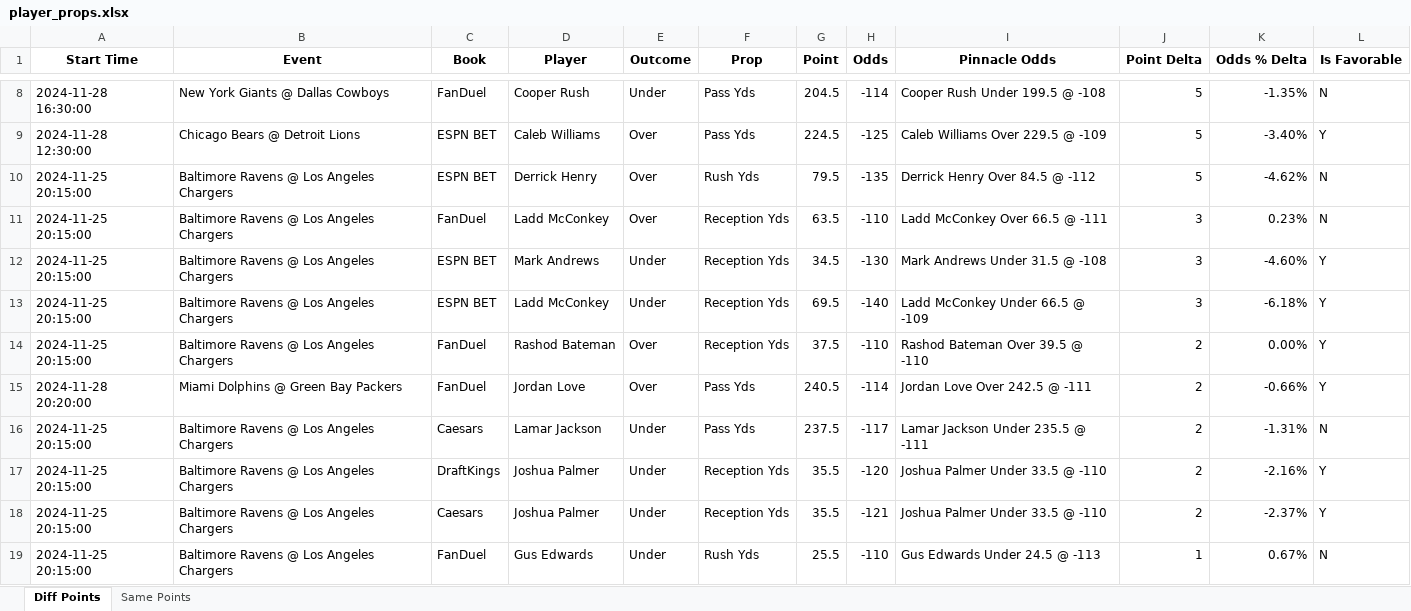
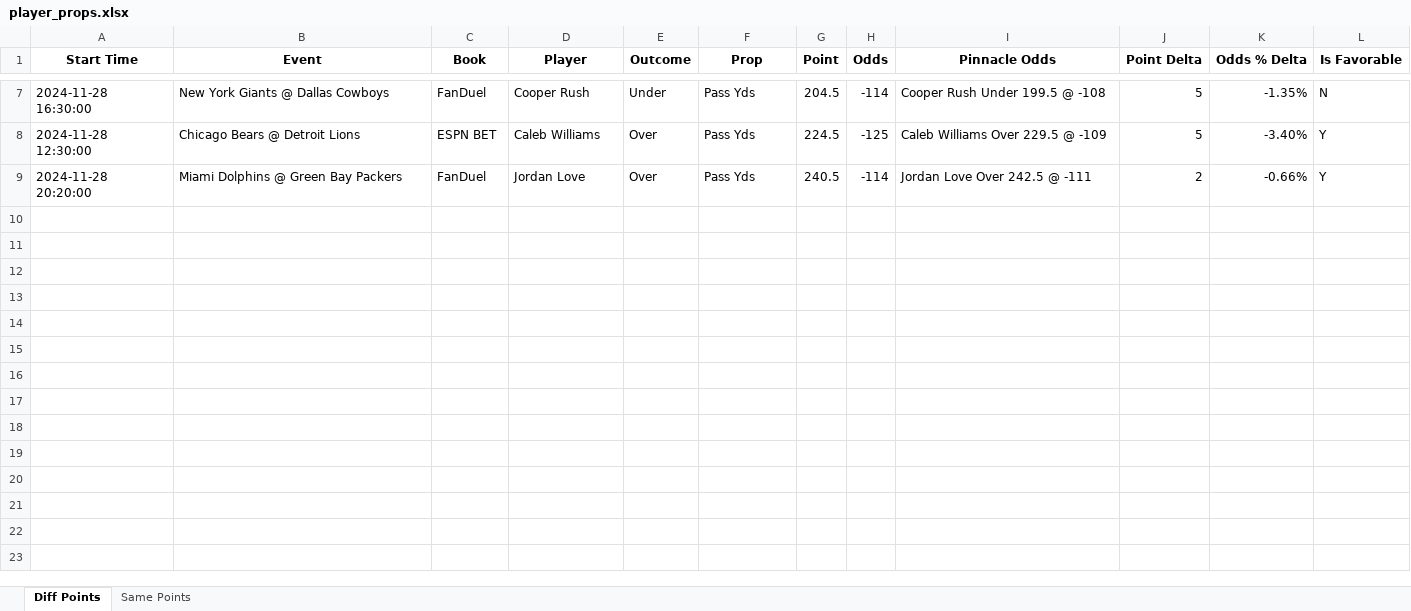
Before and after one commit to rahulShahCode/player-props-scraper, an Excel workbook: player_props.xlsx, sheet Diff Points, drawn as a sheet; only a part is shown, gaps mark what is left out; values as stored, in another font and other column widths than the file's, no borders; the diff covers the shown part only; the diff names each change by its address in the sheet, - before the commit and + after, or states it on an @@ line.

```diff
--- a/player_props.xlsx (sheet Diff Points)
+++ b/player_props.xlsx (sheet Diff Points)
-row 10: 2024-11-25 20:15:00 | Baltimore Ravens @ Los Angeles Chargers | ESPN BET | Derrick Henry | Over | Rush Yds | 79.5 | -135 | Derrick Henry Over 84.5 @ -112 | 5 | -4.62% | N
-row 11: 2024-11-25 20:15:00 | Baltimore Ravens @ Los Angeles Chargers | FanDuel | Ladd McConkey | Over | Reception Yds | 63.5 | -110 | Ladd McConkey Over 66.5 @ -111 | 3 | 0.23% | N
-row 12: 2024-11-25 20:15:00 | Baltimore Ravens @ Los Angeles Chargers | ESPN BET | Mark Andrews | Under | Reception Yds | 34.5 | -130 | Mark Andrews Under 31.5 @ -108 | 3 | -4.60% | Y
-row 13: 2024-11-25 20:15:00 | Baltimore Ravens @ Los Angeles Chargers | ESPN BET | Ladd McConkey | Under | Reception Yds | 69.5 | -140 | Ladd McConkey Under 66.5 @ -109 | 3 | -6.18% | Y
-row 14: 2024-11-25 20:15:00 | Baltimore Ravens @ Los Angeles Chargers | FanDuel | Rashod Bateman | Over | Reception Yds | 37.5 | -110 | Rashod Bateman Over 39.5 @ -110 | 2 | 0.00% | Y
-row 16: 2024-11-25 20:15:00 | Baltimore Ravens @ Los Angeles Chargers | Caesars | Lamar Jackson | Under | Pass Yds | 237.5 | -117 | Lamar Jackson Under 235.5 @ -111 | 2 | -1.31% | N
-row 17: 2024-11-25 20:15:00 | Baltimore Ravens @ Los Angeles Chargers | DraftKings | Joshua Palmer | Under | Reception Yds | 35.5 | -120 | Joshua Palmer Under 33.5 @ -110 | 2 | -2.16% | Y
-row 18: 2024-11-25 20:15:00 | Baltimore Ravens @ Los Angeles Chargers | Caesars | Joshua Palmer | Under | Reception Yds | 35.5 | -121 | Joshua Palmer Under 33.5 @ -110 | 2 | -2.37% | Y
-row 19: 2024-11-25 20:15:00 | Baltimore Ravens @ Los Angeles Chargers | FanDuel | Gus Edwards | Under | Rush Yds | 25.5 | -110 | Gus Edwards Under 24.5 @ -113 | 1 | 0.67% | N
```
Also changed, not shown: 17 removed rows elsewhere in this sheet, sheet Same Points, 2 other files.
